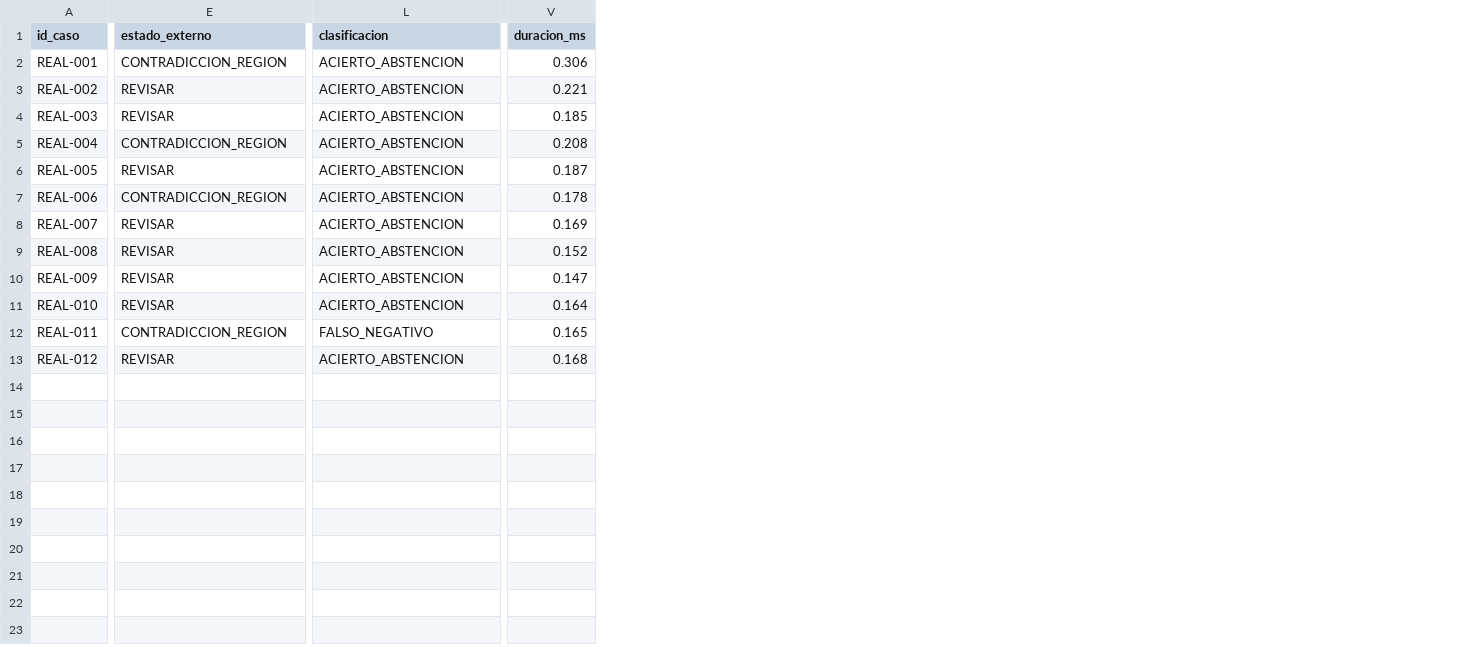
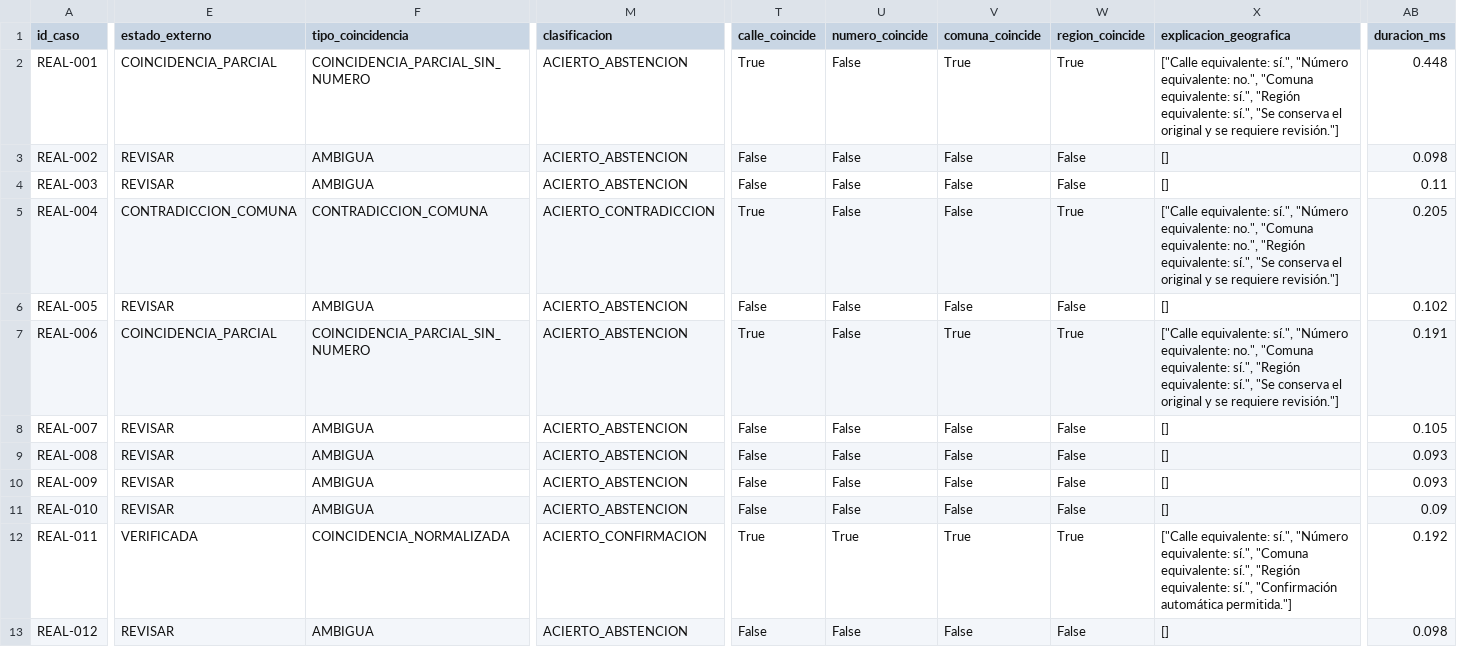
Before and after one commit to Atlas-Logistic/Proyecto-Atlas, a CSV file: validaciones/piloto_real_destinos_2026-07-28/resultados_desde_cache.csv, drawn as a sheet; only a part is shown, gaps mark what is left out; addresses are those after the commit; the diff covers the shown part only; the diff names each change by its address in the sheet, - before the commit and + after, or states it on an @@ line.

Commit message:
fix: mejorar normalización geográfica de destinos

```diff
--- a/validaciones/piloto_real_destinos_2026-07-28/resultados_desde_cache.csv
+++ b/validaciones/piloto_real_destinos_2026-07-28/resultados_desde_cache.csv
+column F (tipo_coincidencia), rows 2-13: COINCIDENCIA_PARCIAL_SIN_NUMERO | AMBIGUA | AMBIGUA | CONTRADICCION_COMUNA | AMBIGUA | COINCIDENCIA_PARCIAL_SIN_NUMERO | AMBIGUA | AMBIGUA | AMBIGUA | AMBIGUA | COINCIDENCIA_NORMALIZADA | AMBIGUA
+column T (calle_coincide), rows 2-13: True | False | False | True | False | True | False | False | False | False | True | False
+column U (numero_coincide), rows 2-13: False | False | False | False | False | False | False | False | False | False | True | False
+column V (comuna_coincide), rows 2-13: True | False | False | False | False | True | False | False | False | False | True | False
+column W (region_coincide), rows 2-13: True | False | False | True | False | True | False | False | False | False | True | False
+column X (explicacion_geografica), rows 2-13: ["Calle equivalente: sí.", "Número equivalente: no.", "Comuna equivalente: sí.", "Región equivalente: sí.", "Se conserva el original y se requiere revisión."] | [] | [] | ["Calle equivalente: sí.", "Número equivalente: no.", "Comuna equivalente: no.", "Región equivalente: sí.", "Se conserva el original y se requiere revisión."] | [] | ["Calle equivalente: sí.", "Número equivalente: no.", "Comuna equivalente: sí.", "Región equivalente: sí.", "Se conserva el original y se requiere revisión."] | [] | [] | [] | [] | ["Calle equivalente: sí.", "Número equivalente: sí.", "Comuna equivalente: sí.", "Región equivalente: sí.", "Confirmación automática permitida."] | []
-E2 (estado_externo): CONTRADICCION_REGION
+E2 (estado_externo): COINCIDENCIA_PARCIAL
-AB2 (duracion_ms): 0.306
+AB2 (duracion_ms): 0.448
-AB3 (duracion_ms): 0.221
+AB3 (duracion_ms): 0.098
-AB4 (duracion_ms): 0.185
+AB4 (duracion_ms): 0.11
-E5 (estado_externo): CONTRADICCION_REGION
+E5 (estado_externo): CONTRADICCION_COMUNA
-M5 (clasificacion): ACIERTO_ABSTENCION
+M5 (clasificacion): ACIERTO_CONTRADICCION
-AB5 (duracion_ms): 0.208
+AB5 (duracion_ms): 0.205
-AB6 (duracion_ms): 0.187
+AB6 (duracion_ms): 0.102
-E7 (estado_externo): CONTRADICCION_REGION
+E7 (estado_externo): COINCIDENCIA_PARCIAL
-AB7 (duracion_ms): 0.178
+AB7 (duracion_ms): 0.191
-AB8 (duracion_ms): 0.169
+AB8 (duracion_ms): 0.105
-AB9 (duracion_ms): 0.152
+AB9 (duracion_ms): 0.093
-AB10 (duracion_ms): 0.147
+AB10 (duracion_ms): 0.093
-AB11 (duracion_ms): 0.164
+AB11 (duracion_ms): 0.09
-E12 (estado_externo): CONTRADICCION_REGION
+E12 (estado_externo): VERIFICADA
-M12 (clasificacion): FALSO_NEGATIVO
+M12 (clasificacion): ACIERTO_CONFIRMACION
-AB12 (duracion_ms): 0.165
+AB12 (duracion_ms): 0.192
-AB13 (duracion_ms): 0.168
+AB13 (duracion_ms): 0.098
```
Also changed, not shown: 2 edited cells elsewhere in this file, validaciones/piloto_real_destinos_2026-07-28/comparacion.csv, validaciones/piloto_real_destinos_2026-07-28/resultados_primera_ejecucion.csv, 12 other files.
